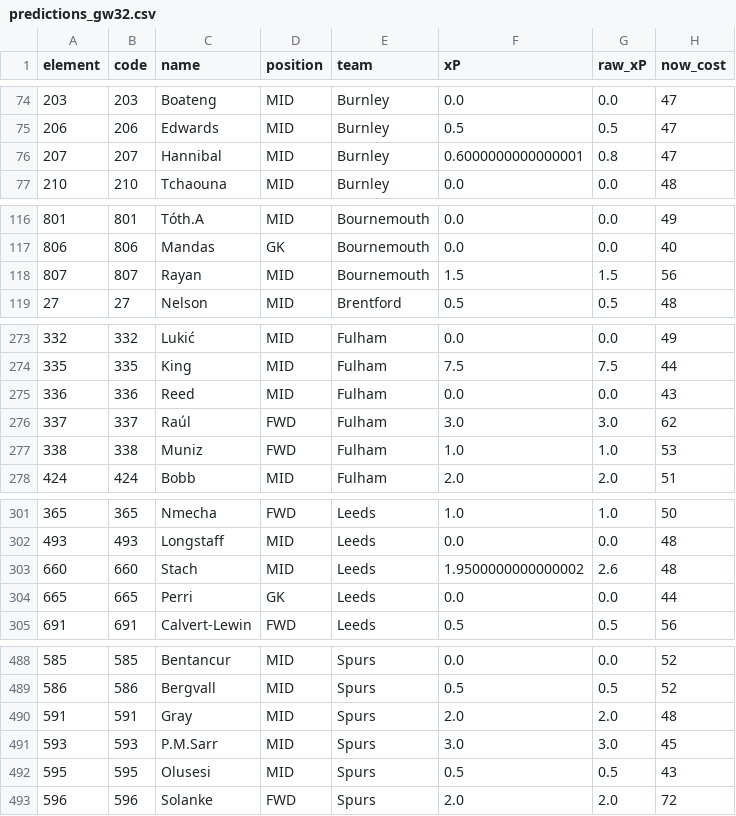
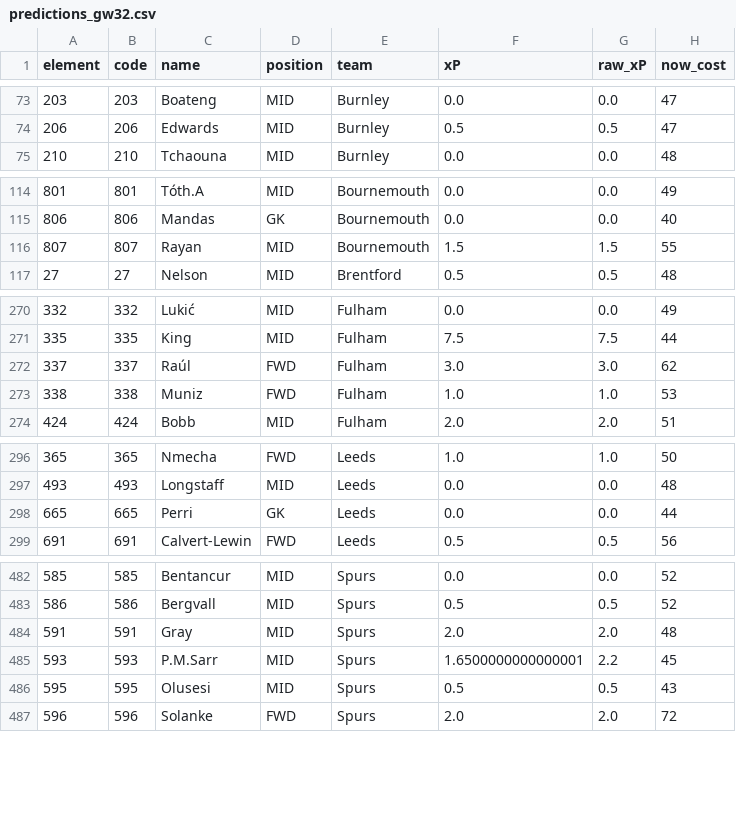
Before and after one commit to Sourav27/fpl-assistant, a CSV file: results/predictions_gw32.csv, drawn as a sheet; only a part is shown, gaps mark what is left out; the diff covers the shown part only.

```diff
--- a/results/predictions_gw32.csv
+++ b/results/predictions_gw32.csv
@@ -75,3 +74,2 @@ element,code,name,position,team,xP,raw_xP,now_cost
 206,206,Edwards,MID,Burnley,0.5,0.5,47
-207,207,Hannibal,MID,Burnley,0.6000000000000001,0.8,47
 210,210,Tchaouna,MID,Burnley,0.0,0.0,48
@@ -117,3 +115,3 @@ element,code,name,position,team,xP,raw_xP,now_cost
 806,806,Mandas,GK,Bournemouth,0.0,0.0,40
-807,807,Rayan,MID,Bournemouth,1.5,1.5,56
+807,807,Rayan,MID,Bournemouth,1.5,1.5,55
 27,27,Nelson,MID,Brentford,0.5,0.5,48
@@ -274,3 +271,2 @@ element,code,name,position,team,xP,raw_xP,now_cost
 335,335,King,MID,Fulham,7.5,7.5,44
-336,336,Reed,MID,Fulham,0.0,0.0,43
 337,337,Raúl,FWD,Fulham,3.0,3.0,62
@@ -302,3 +297,2 @@ element,code,name,position,team,xP,raw_xP,now_cost
 493,493,Longstaff,MID,Leeds,0.0,0.0,48
-660,660,Stach,MID,Leeds,1.9500000000000002,2.6,48
 665,665,Perri,GK,Leeds,0.0,0.0,44
@@ -490,3 +484,3 @@ element,code,name,position,team,xP,raw_xP,now_cost
 591,591,Gray,MID,Spurs,2.0,2.0,48
-593,593,P.M.Sarr,MID,Spurs,3.0,3.0,45
+593,593,P.M.Sarr,MID,Spurs,1.6500000000000001,2.2,45
 595,595,Olusesi,MID,Spurs,0.5,0.5,43
```
Also changed, not shown: 5 removed rows and 5 edited cells elsewhere in this file, results/squad_gw32.csv, results/xi_gw32.csv.
